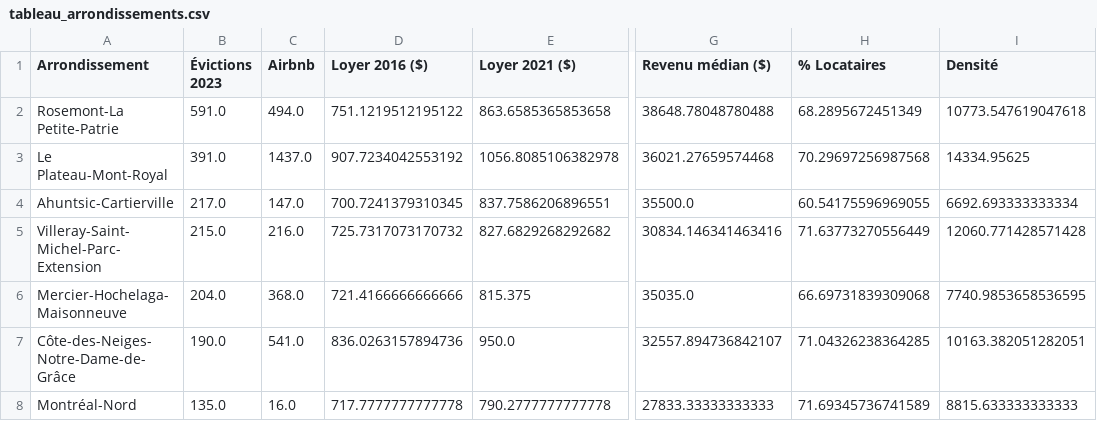
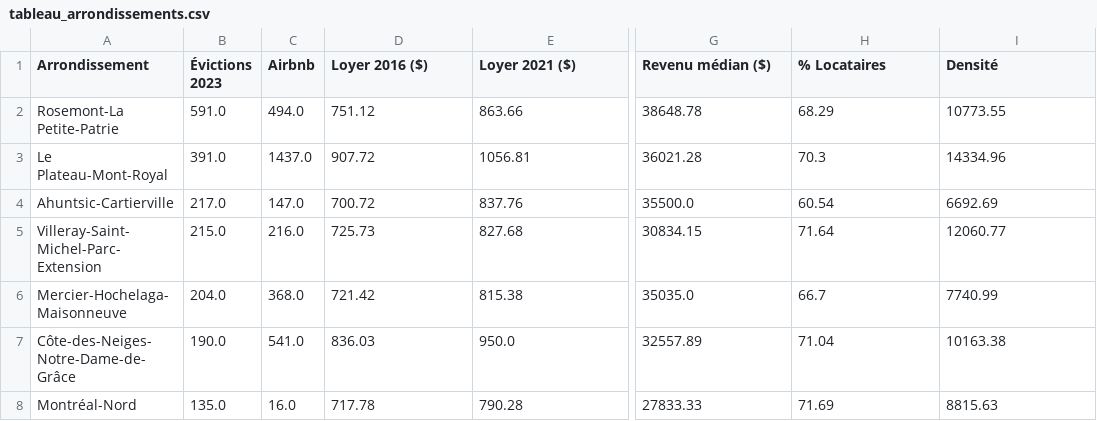
Before and after one commit to flower-png/horizon-donn-es, a CSV file: stats/tableau_arrondissements.csv, drawn as a sheet; only a part is shown, gaps mark what is left out; the diff covers the shown part only; the diff names each change by its address in the sheet, - before the commit and + after, or states it on an @@ line.

Commit message:
second tableau

```diff
--- a/stats/tableau_arrondissements.csv
+++ b/stats/tableau_arrondissements.csv
-D2 (Loyer 2016 ($)): 751.1219512195122
+D2 (Loyer 2016 ($)): 751.12
-E2 (Loyer 2021 ($)): 863.6585365853658
+E2 (Loyer 2021 ($)): 863.66
-G2 (Revenu médian ($)): 38648.78048780488
+G2 (Revenu médian ($)): 38648.78
-H2 (% Locataires): 68.2895672451349
+H2 (% Locataires): 68.29
-I2 (Densité): 10773.547619047618
+I2 (Densité): 10773.55
-D3 (Loyer 2016 ($)): 907.7234042553192
+D3 (Loyer 2016 ($)): 907.72
-E3 (Loyer 2021 ($)): 1056.8085106382978
+E3 (Loyer 2021 ($)): 1056.81
-G3 (Revenu médian ($)): 36021.27659574468
+G3 (Revenu médian ($)): 36021.28
-H3 (% Locataires): 70.29697256987568
+H3 (% Locataires): 70.3
-I3 (Densité): 14334.95625
+I3 (Densité): 14334.96
-D4 (Loyer 2016 ($)): 700.7241379310345
+D4 (Loyer 2016 ($)): 700.72
-E4 (Loyer 2021 ($)): 837.7586206896551
+E4 (Loyer 2021 ($)): 837.76
-H4 (% Locataires): 60.54175596969055
+H4 (% Locataires): 60.54
-I4 (Densité): 6692.693333333334
+I4 (Densité): 6692.69
-D5 (Loyer 2016 ($)): 725.7317073170732
+D5 (Loyer 2016 ($)): 725.73
-E5 (Loyer 2021 ($)): 827.6829268292682
+E5 (Loyer 2021 ($)): 827.68
-G5 (Revenu médian ($)): 30834.146341463416
+G5 (Revenu médian ($)): 30834.15
-H5 (% Locataires): 71.63773270556449
+H5 (% Locataires): 71.64
-I5 (Densité): 12060.771428571428
+I5 (Densité): 12060.77
-D6 (Loyer 2016 ($)): 721.4166666666666
+D6 (Loyer 2016 ($)): 721.42
-E6 (Loyer 2021 ($)): 815.375
+E6 (Loyer 2021 ($)): 815.38
-H6 (% Locataires): 66.69731839309068
+H6 (% Locataires): 66.7
-I6 (Densité): 7740.9853658536595
+I6 (Densité): 7740.99
-D7 (Loyer 2016 ($)): 836.0263157894736
+D7 (Loyer 2016 ($)): 836.03
-G7 (Revenu médian ($)): 32557.894736842107
+G7 (Revenu médian ($)): 32557.89
-H7 (% Locataires): 71.04326238364285
+H7 (% Locataires): 71.04
-I7 (Densité): 10163.382051282051
+I7 (Densité): 10163.38
-D8 (Loyer 2016 ($)): 717.7777777777778
+D8 (Loyer 2016 ($)): 717.78
-E8 (Loyer 2021 ($)): 790.2777777777778
+E8 (Loyer 2021 ($)): 790.28
-G8 (Revenu médian ($)): 27833.33333333333
+G8 (Revenu médian ($)): 27833.33
-H8 (% Locataires): 71.69345736741589
+H8 (% Locataires): 71.69
-I8 (Densité): 8815.633333333333
+I8 (Densité): 8815.63
```
Also changed, not shown: 24 edited cells elsewhere in this file, 3 other files.
